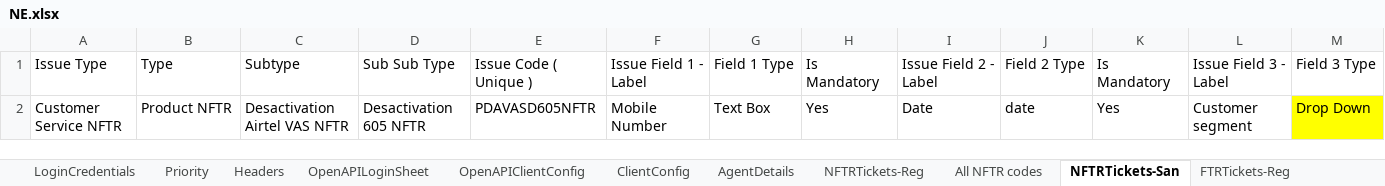
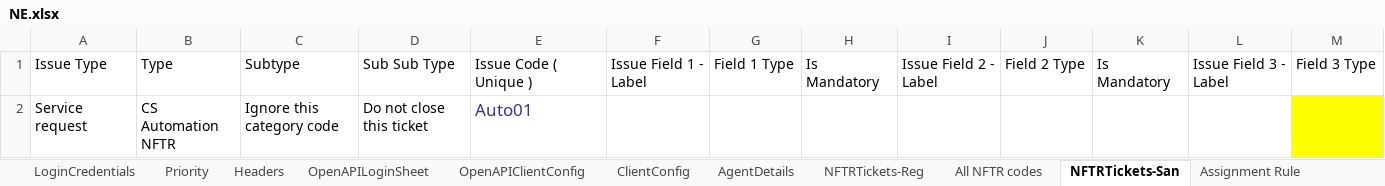
Before and after one commit to michaeadi/cs-portal-automation_selenium, an Excel workbook: resources/excels/NE.xlsx, sheet NFTRTickets-San, drawn as a sheet; only a part is shown; values as stored, in another font and other column widths than the file's, no borders; removed rows and columns are numbered as before the commit, all else as after; rows hold the shown columns only; the diff names each change by its address in the sheet, - before the commit and + after, or states it on an @@ line.

```diff
--- a/resources/excels/NE.xlsx (sheet NFTRTickets-San)
+++ b/resources/excels/NE.xlsx (sheet NFTRTickets-San)
+sheet tab: Assignment Rule
-row 2: Customer Service NFTR | Product NFTR | Desactivation Airtel VAS NFTR | Desactivation 605 NFTR | PDAVASD605NFTR | Mobile Number | Text Box | Yes | Date | date | Yes | Customer segment | Drop Down
+row 2: Service request | CS Automation NFTR | Ignore this category code | Do not close this ticket | Auto01
```
Also changed, not shown: other sheet tabs, resources/excels/GA.xlsx, resources/excels/MW.xlsx, 14 other files.
